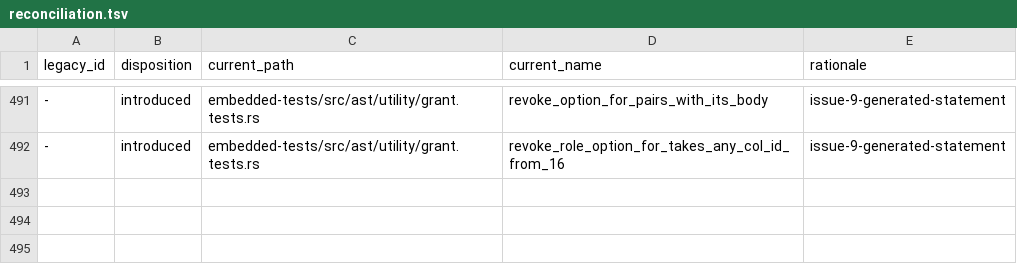
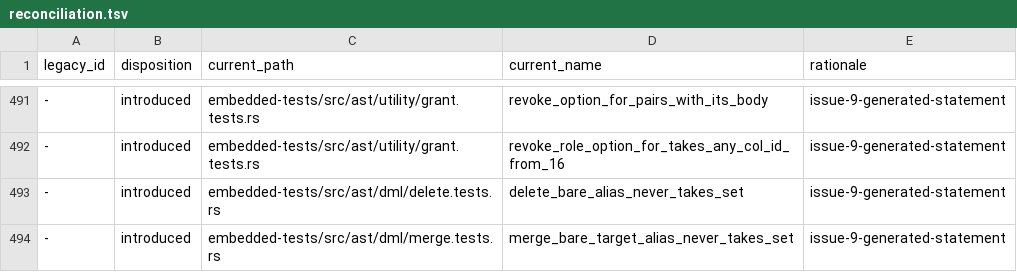
Before and after one commit to freshtonic/pg-sql, a TSV file: embedded-tests/reconciliation.tsv, drawn as a sheet; only a part is shown, gaps mark what is left out; the diff names each change by its address in the sheet, - before the commit and + after, or states it on an @@ line.

Commit message:
fix: keep SET out of a bare relation alias (#86)
gram.y gives the alias-free `relation_expr_opt_alias` rule the `UMINUS`
precedence, which is above `SET`'s, so the parser reduces the empty alias
rather than shift the keyword ("Given \`UPDATE foo set set ...\`, we have to
decide without looking any further ahead", REL_17_11 gram.y 13801-13810 and
`%nonassoc IDENT ... SET ...` 886-887). DELETE, UPDATE and MERGE share that
state, so `DELETE FROM t set` and `MERGE INTO t set` are syntax errors as
much as `UPDATE t set SET a = 1` is. UPDATE already had the narrower
admission set; it is now shared, under the name `RelationAliasName`.

The MERGE target reached `relation_expr_opt_alias` through the FROM item's
`PlainTable`, which also carries a column alias list that
`relation_expr_opt_alias` has not. It has its own node now, and `PlainTable`,
whose last consumer this was, is gone.

```diff
--- a/embedded-tests/reconciliation.tsv
+++ b/embedded-tests/reconciliation.tsv
+row 493: - | introduced | embedded-tests/src/ast/dml/delete.tests.rs | delete_bare_alias_never_takes_set | issue-9-generated-statement
+row 494: - | introduced | embedded-tests/src/ast/dml/merge.tests.rs | merge_bare_target_alias_never_takes_set | issue-9-generated-statement
```
Also changed, not shown: embedded-tests/inventory.tsv, 7 other files.
